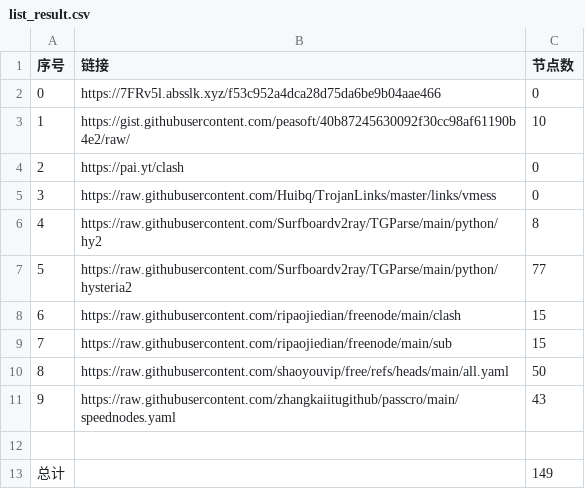
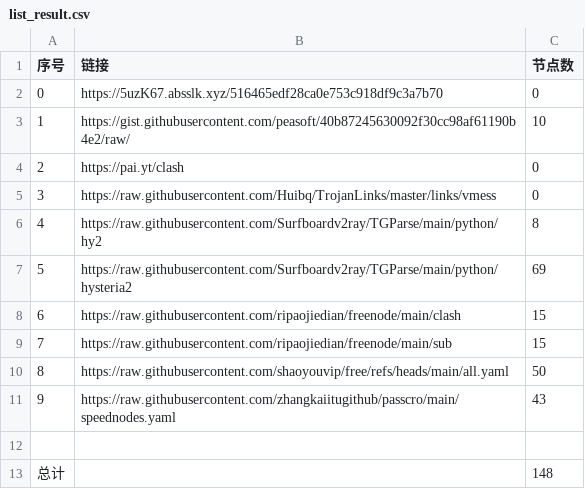
Before and after one commit to masprox/NoMoreWalls, a CSV file: list_result.csv, drawn as a sheet.

```diff
--- a/list_result.csv
+++ b/list_result.csv
@@ -1,3 +1,3 @@
 序号,链接,节点数
-0,https://7FRv5l.absslk.xyz/f53c952a4dca28d75da6be9b04aae466,0
+0,https://5uzK67.absslk.xyz/516465edf28ca0e753c918df9c3a7b70,0
 1,https://gist.githubusercontent.com/peasoft/40b87245630092f30cc98af61190b4e2/raw/,10
@@ -6,3 +6,3 @@
 4,https://raw.githubusercontent.com/Surfboardv2ray/TGParse/main/python/hy2,8
-5,https://raw.githubusercontent.com/Surfboardv2ray/TGParse/main/python/hysteria2,77
+5,https://raw.githubusercontent.com/Surfboardv2ray/TGParse/main/python/hysteria2,69
 6,https://raw.githubusercontent.com/ripaojiedian/freenode/main/clash,15
@@ -12,2 +12,2 @@
 
-总计,,149
+总计,,148
```
Also changed, not shown: 8 other files.
